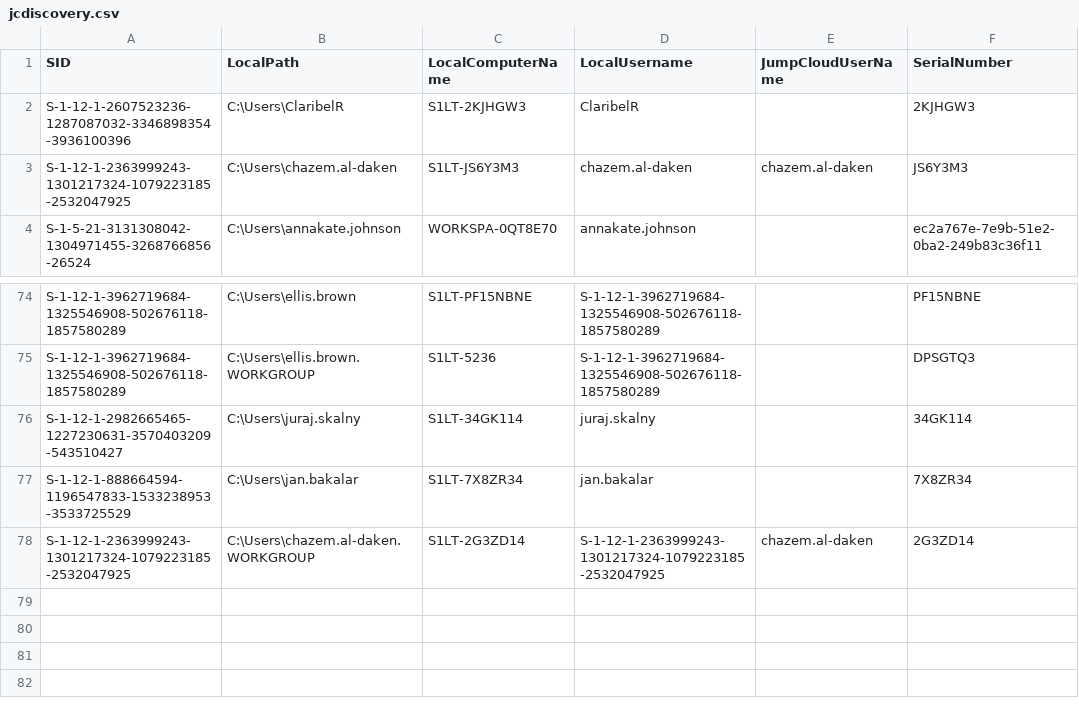
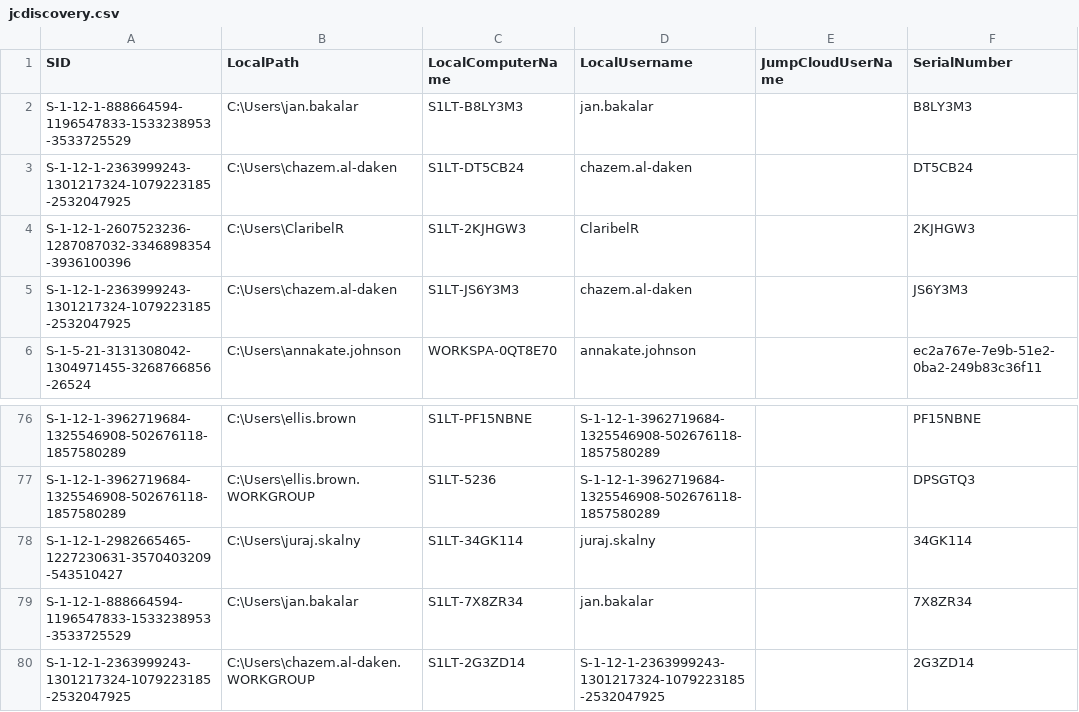
Before and after one commit to chazem-s1/Jumpcloud-ADMU-Discovery, a CSV file: jcdiscovery.csv, drawn as a sheet; only a part is shown, gaps mark what is left out.

Commit message:
CSV Upload 04/08/2025 14:46:55

```diff
--- a/jcdiscovery.csv
+++ b/jcdiscovery.csv
@@ -1,4 +1,6 @@
 "SID","LocalPath","LocalComputerName","LocalUsername","JumpCloudUserName","SerialNumber"
+"S-1-12-1-888664594-1196547833-1533238953-3533725529","C:\Users\jan.bakalar","S1LT-B8LY3M3","jan.bakalar",,"B8LY3M3"
+"S-1-12-1-2363999243-1301217324-1079223185-2532047925","C:\Users\chazem.al-daken","S1LT-DT5CB24","chazem.al-daken",,"DT5CB24"
 "S-1-12-1-2607523236-1287087032-3346898354-3936100396","C:\Users\ClaribelR","S1LT-2KJHGW3","ClaribelR",,"2KJHGW3"
-"S-1-12-1-2363999243-1301217324-1079223185-2532047925","C:\Users\chazem.al-daken","S1LT-JS6Y3M3","chazem.al-daken","chazem.al-daken","JS6Y3M3"
+"S-1-12-1-2363999243-1301217324-1079223185-2532047925","C:\Users\chazem.al-daken","S1LT-JS6Y3M3","chazem.al-daken",,"JS6Y3M3"
 "S-1-5-21-3131308042-1304971455-3268766856-26524","C:\Users\annakate.johnson","WORKSPA-0QT8E70","annakate.johnson",,"ec2a767e-7e9b-51e2-0ba2-249b83c36f11"
@@ -77,2 +79,2 @@
 "S-1-12-1-888664594-1196547833-1533238953-3533725529","C:\Users\jan.bakalar","S1LT-7X8ZR34","jan.bakalar",,"7X8ZR34"
-"S-1-12-1-2363999243-1301217324-1079223185-2532047925","C:\Users\chazem.al-daken.WORKGROUP","S1LT-2G3ZD14","S-1-12-1-2363999243-1301217324-1079223185-2532047925","chazem.al-daken","2G3ZD14"
+"S-1-12-1-2363999243-1301217324-1079223185-2532047925","C:\Users\chazem.al-daken.WORKGROUP","S1LT-2G3ZD14","S-1-12-1-2363999243-1301217324-1079223185-2532047925",,"2G3ZD14"
```
